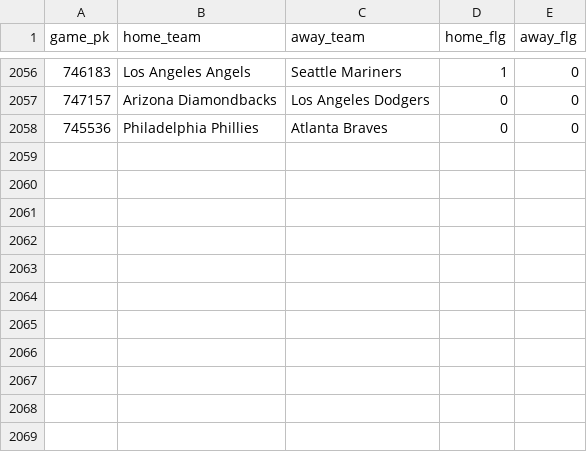
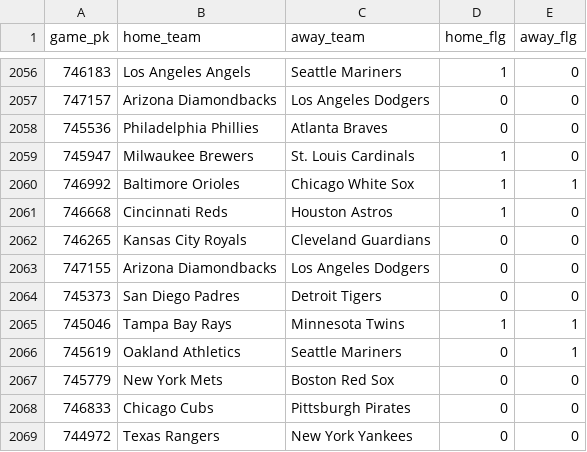
Before and after one commit to chadallison/mlb24, a CSV file: data/first_inning_scores.csv, drawn as a sheet; only a part is shown, gaps mark what is left out; the diff names each change by its address in the sheet, - before the commit and + after, or states it on an @@ line.

```diff
--- a/data/first_inning_scores.csv
+++ b/data/first_inning_scores.csv
+row 2059: 745947 | Milwaukee Brewers | St. Louis Cardinals | 1 | 0
+row 2060: 746992 | Baltimore Orioles | Chicago White Sox | 1 | 1
+row 2061: 746668 | Cincinnati Reds | Houston Astros | 1 | 0
+row 2062: 746265 | Kansas City Royals | Cleveland Guardians | 0 | 0
+row 2063: 747155 | Arizona Diamondbacks | Los Angeles Dodgers | 0 | 0
+row 2064: 745373 | San Diego Padres | Detroit Tigers | 0 | 0
+row 2065: 745046 | Tampa Bay Rays | Minnesota Twins | 1 | 1
+row 2066: 745619 | Oakland Athletics | Seattle Mariners | 0 | 1
+row 2067: 745779 | New York Mets | Boston Red Sox | 0 | 0
+row 2068: 746833 | Chicago Cubs | Pittsburgh Pirates | 0 | 0
+row 2069: 744972 | Texas Rangers | New York Yankees | 0 | 0
```
Also changed, not shown: data/end_games.csv, data/first_scorers.csv, 28 other files.
